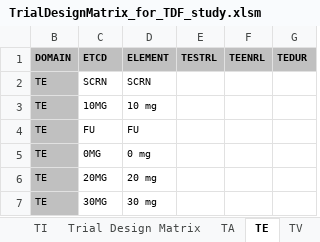
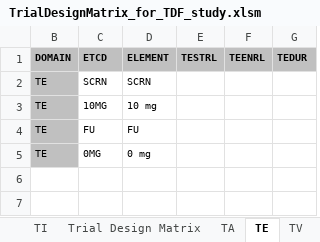
Before and after one commit to phuse-org/TestDataFactory, an Excel workbook: TrialDesign-Tool/TrialDesignMatrix_for_TDF_study.xlsm, sheet TE, drawn as a sheet; values as stored, in another font and other column widths than the file's, no borders; charts and pictures not drawn; the diff names each change by its address in the sheet, - before the commit and + after, or states it on an @@ line.

```diff
--- a/TrialDesign-Tool/TrialDesignMatrix_for_TDF_study.xlsm (sheet TE)
+++ b/TrialDesign-Tool/TrialDesignMatrix_for_TDF_study.xlsm (sheet TE)
-row 6: TE | 20MG | 20 mg
-row 7: TE | 30MG | 30 mg
```
Also changed, not shown: sheet TA, sheet Trial Design Matrix, hidden cells, charts or pictures.
